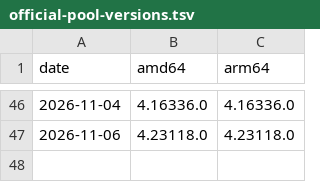
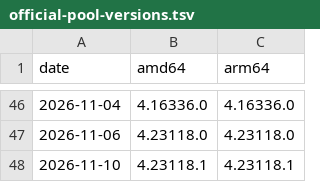
Before and after one commit to aaddrick/claude-desktop-debian, a TSV file: official-pool-versions.tsv, drawn as a sheet; only a part is shown, gaps mark what is left out.

```diff
--- a/official-pool-versions.tsv
+++ b/official-pool-versions.tsv
@@ -47 +47,2 @@ date	amd64	arm64
 2026-11-06	4.23118.0	4.23118.0
+2026-11-10	4.23118.1	4.23118.1
```
